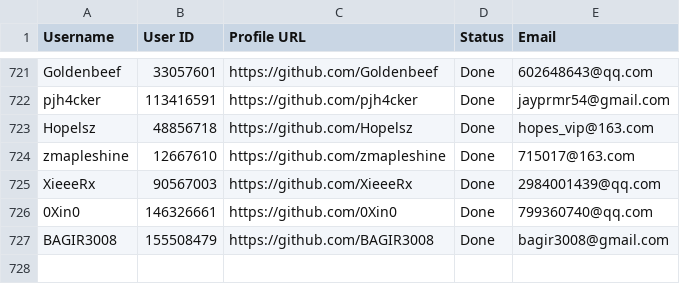
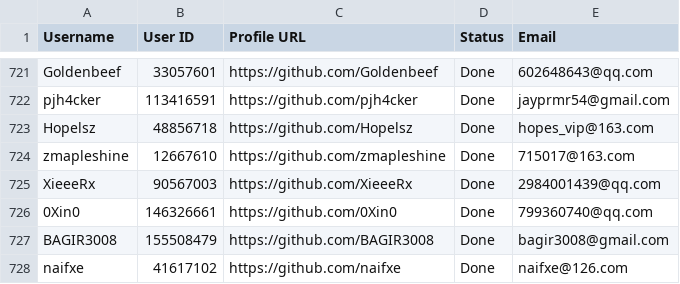
Before and after one commit to PhatDot1/stargeezers, a CSV file: output1.csv, drawn as a sheet; only a part is shown, gaps mark what is left out; the diff names each change by its address in the sheet, - before the commit and + after, or states it on an @@ line.

```diff
--- a/output1.csv
+++ b/output1.csv
+row 728: naifxe | 41617102 | https://github.com/naifxe | Done | naifxe@126.com
```
